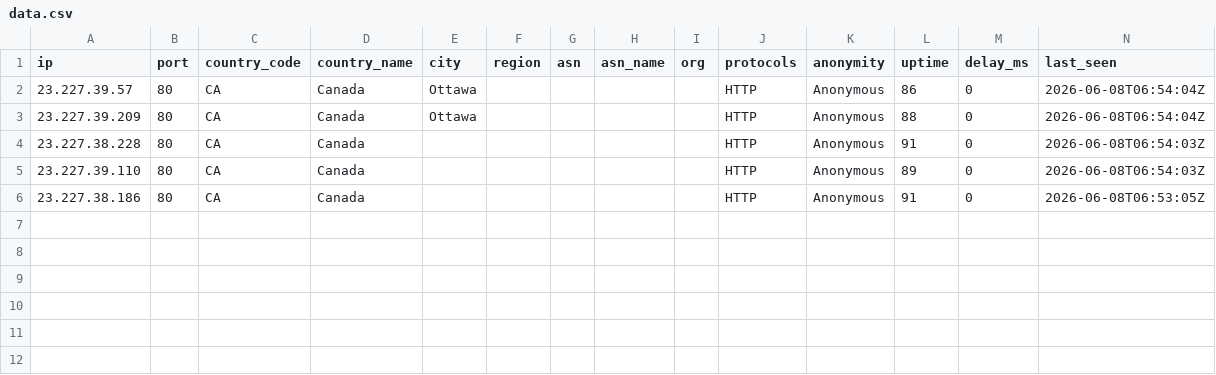
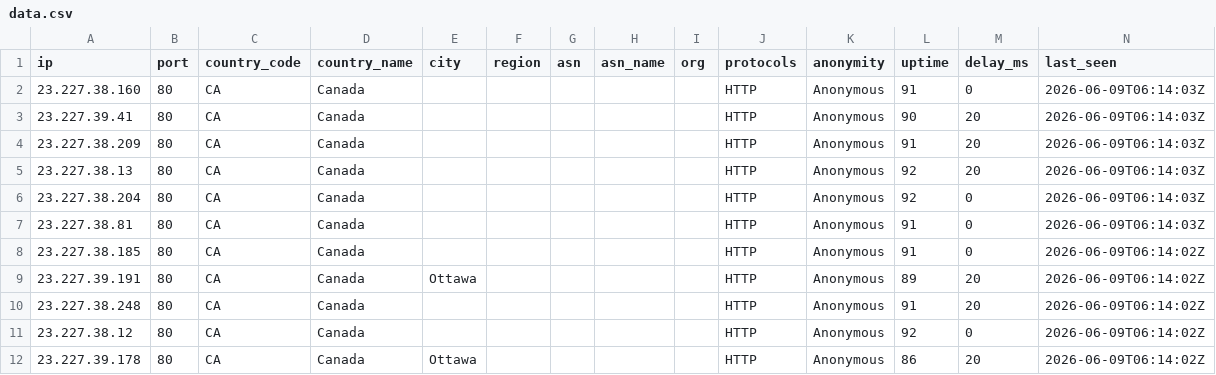
Before and after one commit to 7and1/free-proxy-list, a CSV file: proxies/countries/CA/data.csv, drawn as a sheet.

```diff
--- a/proxies/countries/CA/data.csv
+++ b/proxies/countries/CA/data.csv
@@ -1,6 +1,12 @@
 ip,port,country_code,country_name,city,region,asn,asn_name,org,protocols,anonymity,uptime,delay_ms,last_seen
-23.227.39.57,80,CA,Canada,Ottawa,,,,,HTTP,Anonymous,86,0,2026-06-08T06:54:04Z
-23.227.39.209,80,CA,Canada,Ottawa,,,,,HTTP,Anonymous,88,0,2026-06-08T06:54:04Z
-23.227.38.228,80,CA,Canada,,,,,,HTTP,Anonymous,91,0,2026-06-08T06:54:03Z
-23.227.39.110,80,CA,Canada,,,,,,HTTP,Anonymous,89,0,2026-06-08T06:54:03Z
-23.227.38.186,80,CA,Canada,,,,,,HTTP,Anonymous,91,0,2026-06-08T06:53:05Z
+23.227.38.160,80,CA,Canada,,,,,,HTTP,Anonymous,91,0,2026-06-09T06:14:03Z
+23.227.39.41,80,CA,Canada,,,,,,HTTP,Anonymous,90,20,2026-06-09T06:14:03Z
+23.227.38.209,80,CA,Canada,,,,,,HTTP,Anonymous,91,20,2026-06-09T06:14:03Z
+23.227.38.13,80,CA,Canada,,,,,,HTTP,Anonymous,92,20,2026-06-09T06:14:03Z
+23.227.38.204,80,CA,Canada,,,,,,HTTP,Anonymous,92,0,2026-06-09T06:14:03Z
+23.227.38.81,80,CA,Canada,,,,,,HTTP,Anonymous,91,0,2026-06-09T06:14:03Z
+23.227.38.185,80,CA,Canada,,,,,,HTTP,Anonymous,91,0,2026-06-09T06:14:02Z
+23.227.39.191,80,CA,Canada,Ottawa,,,,,HTTP,Anonymous,89,20,2026-06-09T06:14:02Z
+23.227.38.248,80,CA,Canada,,,,,,HTTP,Anonymous,91,20,2026-06-09T06:14:02Z
+23.227.38.12,80,CA,Canada,,,,,,HTTP,Anonymous,92,0,2026-06-09T06:14:02Z
+23.227.39.178,80,CA,Canada,Ottawa,,,,,HTTP,Anonymous,86,20,2026-06-09T06:14:02Z
```
Also changed, not shown: proxies/all/data.csv, proxies/countries/AM/data.csv, 48 other files.
